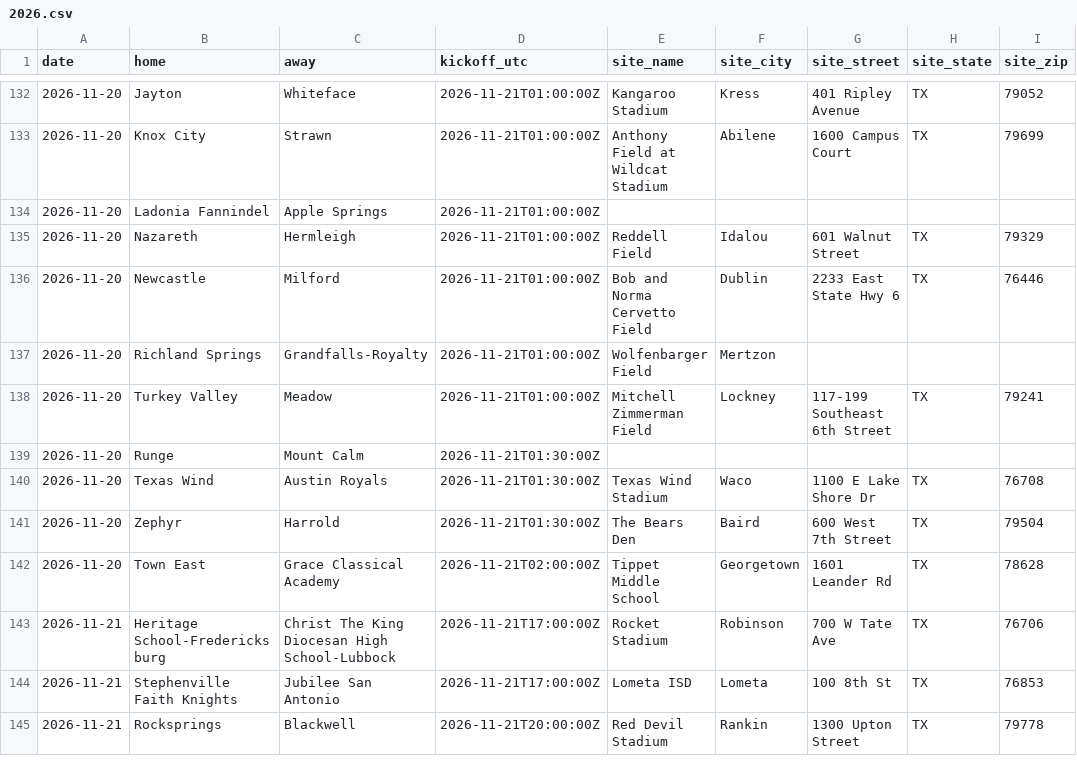
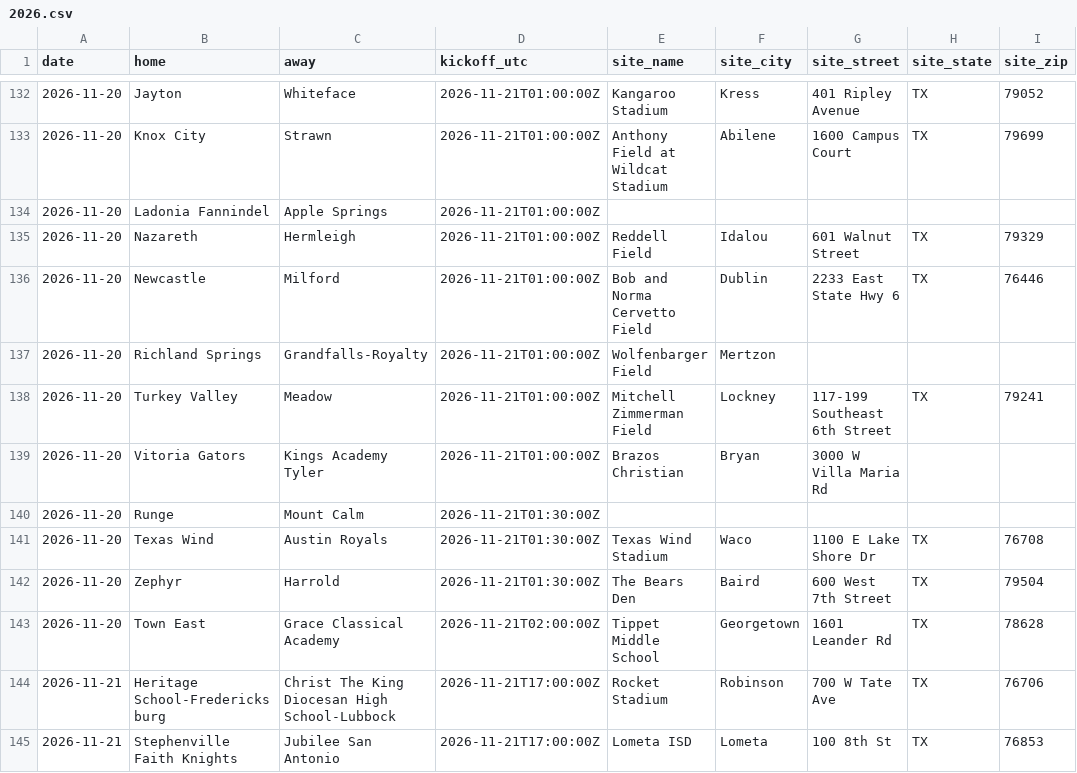
Before and after one commit to txsixman/txsixmanfootball, a CSV file: data/seed/game-details/2026.csv, drawn as a sheet; only a part is shown, gaps mark what is left out; the shorter side is filled out with more unchanged rows.

```diff
--- a/data/seed/game-details/2026.csv
+++ b/data/seed/game-details/2026.csv
@@ -138,2 +138,3 @@ date,home,away,kickoff_utc,site_name,site_city,site_street,site_state,site_zip
 2026-11-20,Turkey Valley,Meadow,2026-11-21T01:00:00Z,Mitchell Zimmerman Field,Lockney,117-199 Southeast 6th Street,TX,79241
+2026-11-20,Vitoria Gators,Kings Academy Tyler,2026-11-21T01:00:00Z,Brazos Christian,Bryan,3000 W Villa Maria Rd,,
 2026-11-20,Runge,Mount Calm,2026-11-21T01:30:00Z,,,,,
```
